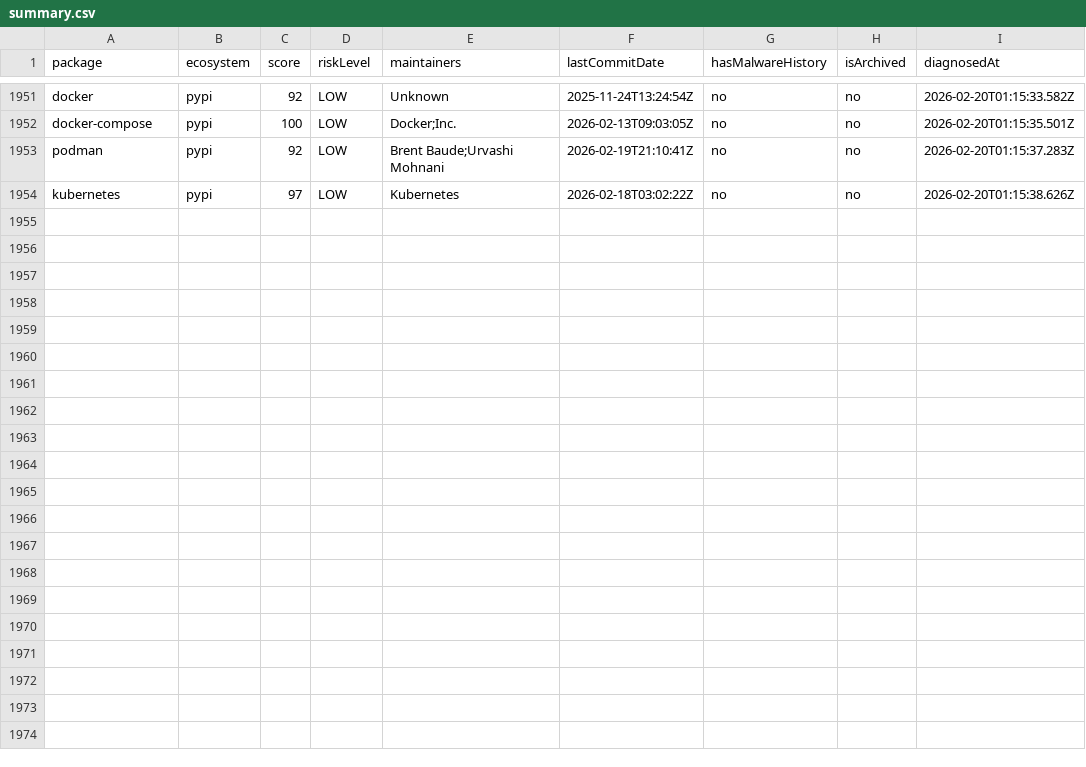
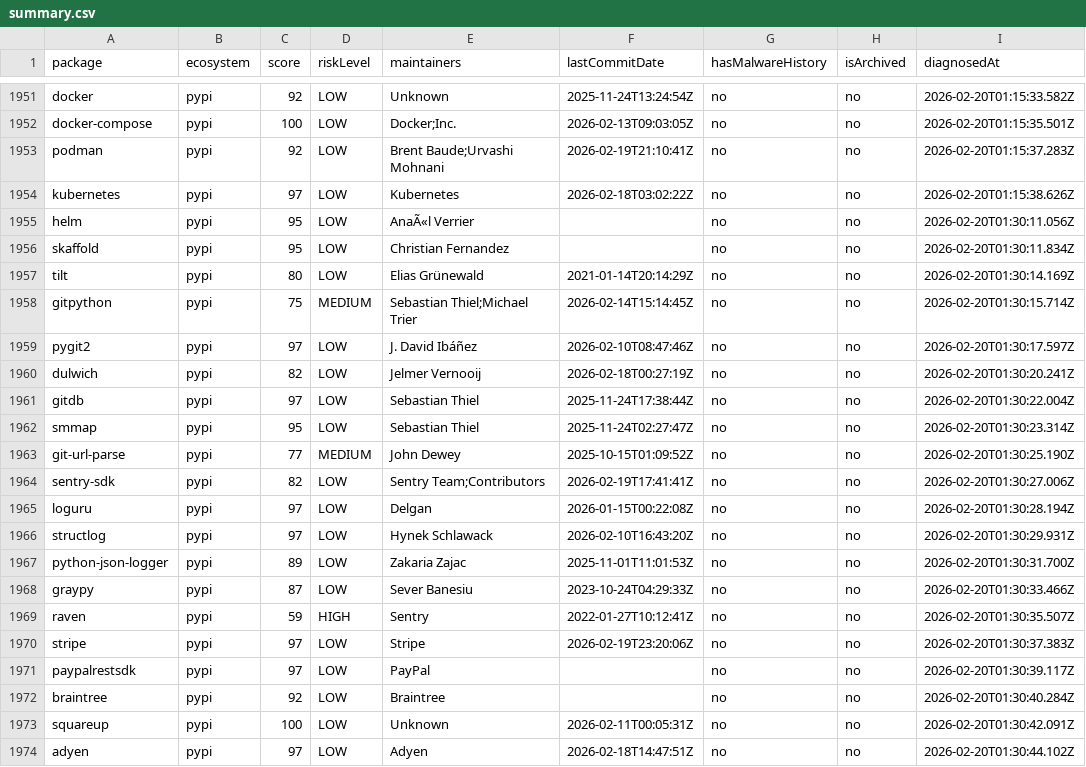
Before and after one commit to taku-tez/RepVet, a CSV file: batch-results/summary.csv, drawn as a sheet; only a part is shown, gaps mark what is left out.

Commit message:
batch: OSS診断結果追加 (Batch #103)

```diff
--- a/batch-results/summary.csv
+++ b/batch-results/summary.csv
@@ -1954 +1954,21 @@ package,ecosystem,score,riskLevel,maintainers,lastCommitDate,hasMalwareHistory,i
 "kubernetes","pypi","97","LOW","Kubernetes","2026-02-18T03:02:22Z","no","no","2026-02-20T01:15:38.626Z"
+"helm","pypi","95","LOW","AnaÃ«l Verrier","","no","no","2026-02-20T01:30:11.056Z"
+"skaffold","pypi","95","LOW","Christian Fernandez","","no","no","2026-02-20T01:30:11.834Z"
+"tilt","pypi","80","LOW","Elias Grünewald","2021-01-14T20:14:29Z","no","no","2026-02-20T01:30:14.169Z"
+"gitpython","pypi","75","MEDIUM","Sebastian Thiel;Michael Trier","2026-02-14T15:14:45Z","no","no","2026-02-20T01:30:15.714Z"
+"pygit2","pypi","97","LOW","J. David Ibáñez","2026-02-10T08:47:46Z","no","no","2026-02-20T01:30:17.597Z"
+"dulwich","pypi","82","LOW","Jelmer Vernooij","2026-02-18T00:27:19Z","no","no","2026-02-20T01:30:20.241Z"
+"gitdb","pypi","97","LOW","Sebastian Thiel","2025-11-24T17:38:44Z","no","no","2026-02-20T01:30:22.004Z"
+"smmap","pypi","95","LOW","Sebastian Thiel","2025-11-24T02:27:47Z","no","no","2026-02-20T01:30:23.314Z"
+"git-url-parse","pypi","77","MEDIUM","John Dewey","2025-10-15T01:09:52Z","no","no","2026-02-20T01:30:25.190Z"
+"sentry-sdk","pypi","82","LOW","Sentry Team;Contributors","2026-02-19T17:41:41Z","no","no","2026-02-20T01:30:27.006Z"
+"loguru","pypi","97","LOW","Delgan","2026-01-15T00:22:08Z","no","no","2026-02-20T01:30:28.194Z"
+"structlog","pypi","97","LOW","Hynek Schlawack","2026-02-10T16:43:20Z","no","no","2026-02-20T01:30:29.931Z"
+"python-json-logger","pypi","89","LOW","Zakaria Zajac","2025-11-01T11:01:53Z","no","no","2026-02-20T01:30:31.700Z"
+"graypy","pypi","87","LOW","Sever Banesiu","2023-10-24T04:29:33Z","no","no","2026-02-20T01:30:33.466Z"
+"raven","pypi","59","HIGH","Sentry","2022-01-27T10:12:41Z","no","no","2026-02-20T01:30:35.507Z"
+"stripe","pypi","97","LOW","Stripe","2026-02-19T23:20:06Z","no","no","2026-02-20T01:30:37.383Z"
+"paypalrestsdk","pypi","97","LOW","PayPal","","no","no","2026-02-20T01:30:39.117Z"
+"braintree","pypi","92","LOW","Braintree","","no","no","2026-02-20T01:30:40.284Z"
+"squareup","pypi","100","LOW","Unknown","2026-02-11T00:05:31Z","no","no","2026-02-20T01:30:42.091Z"
+"adyen","pypi","97","LOW","Adyen","2026-02-18T14:47:51Z","no","no","2026-02-20T01:30:44.102Z"
```
Also changed, not shown: 21 other files.
